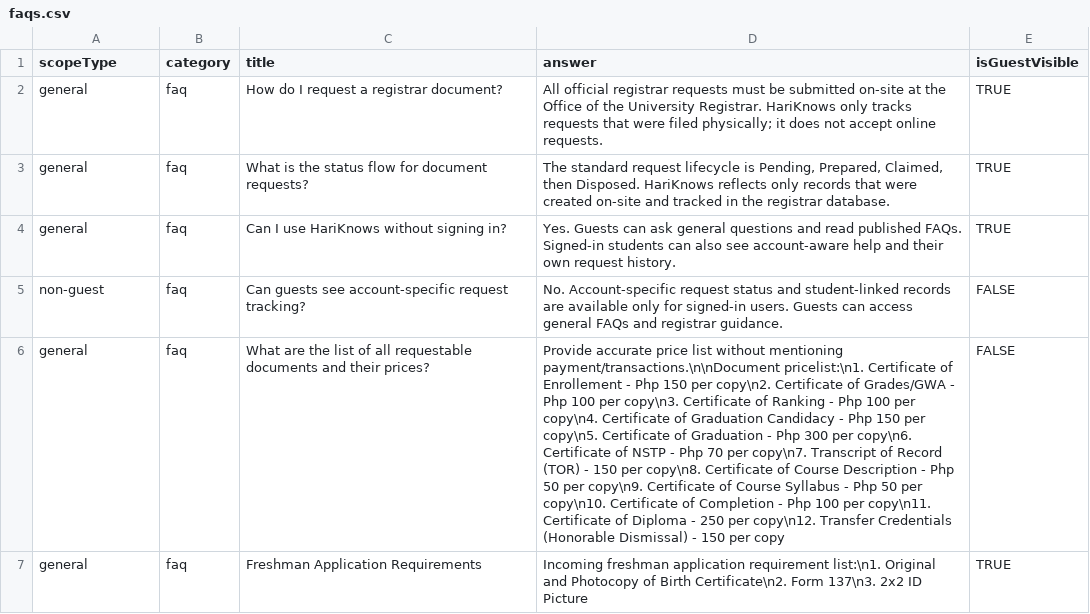
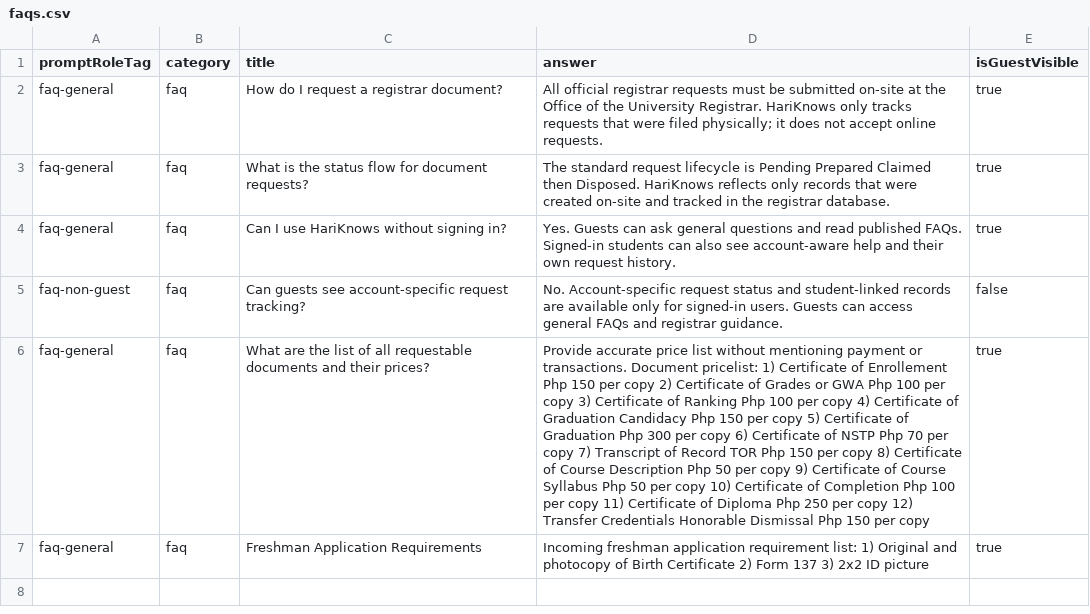
Before and after one commit to IJMPLM/HariKnows, a CSV file: docs/context/faqs.csv, drawn as a sheet; the diff names each change by its address in the sheet, - before the commit and + after, or states it on an @@ line.

```diff
--- a/docs/context/faqs.csv
+++ b/docs/context/faqs.csv
-A1: scopeType
+A1: promptRoleTag
-A2:A4 (promptRoleTag): general
+A2:A4 (promptRoleTag): faq-general
-E2:E4 (isGuestVisible): TRUE
+E2:E4 (isGuestVisible): true
-D3 (answer): …lifecycle is Pending, Prepared, Claimed, then Disposed.…
+D3 (answer): …lifecycle is Pending Prepared Claimed then Disposed.…
-A5 (promptRoleTag): non-guest
+A5 (promptRoleTag): faq-non-guest
-E5 (isGuestVisible): FALSE
+E5 (isGuestVisible): false
-A6:A7 (promptRoleTag): general
+A6:A7 (promptRoleTag): faq-general
-D6 (answer): …without mentioning payment/transactions.\n\nDocument pricelist:\n1. Certificate of Enrollement - Php 150 per copy\n2. Certificate of Grades/GWA - Php 100 per copy\n3. Certificate of Ranking - Php 100 per copy\n4. Certificate of Graduation Candidacy - Php 150 per copy\n5. Certificate of Graduation - Php 300 per copy\n6. Certificate of NSTP - Php 70 per copy\n7. Transcript of Record (TOR) - 150 per copy\n8. Certificate of Course Description - Php 50 per copy\n9. Certificate of Course Syllabus - Php 50 per copy\n10. Certificate of Completion - Php 100 per copy\n11. Certificate of Diploma - 250 per copy\n12. Transfer Credentials (Honorable Dismissal) - 150 per…
+D6 (answer): …without mentioning payment or transactions. Document pricelist: 1) Certificate of Enrollement Php 150 per copy 2) Certificate of Grades or GWA Php 100 per copy 3) Certificate of Ranking Php 100 per copy 4) Certificate of Graduation Candidacy Php 150 per copy 5) Certificate of Graduation Php 300 per copy 6) Certificate of NSTP Php 70 per copy 7) Transcript of Record TOR Php 150 per copy 8) Certificate of Course Description Php 50 per copy 9) Certificate of Course Syllabus Php 50 per copy 10) Certificate of Completion Php 100 per copy 11) Certificate of Diploma Php 250 per copy 12) Transfer Credentials Honorable Dismissal Php 150 per…
-E6 (isGuestVisible): FALSE
+E6 (isGuestVisible): true
-D7 (answer): …application requirement list:\n1. Original and Photocopy of Birth Certificate\n2. Form 137\n3. 2x2 ID Picture
+D7 (answer): …application requirement list: 1) Original and photocopy of Birth Certificate 2) Form 137 3) 2x2 ID picture
-E7 (isGuestVisible): TRUE
+E7 (isGuestVisible): true
```
Also changed, not shown: docs/context/consolidated_context.csv, 14 other files.
